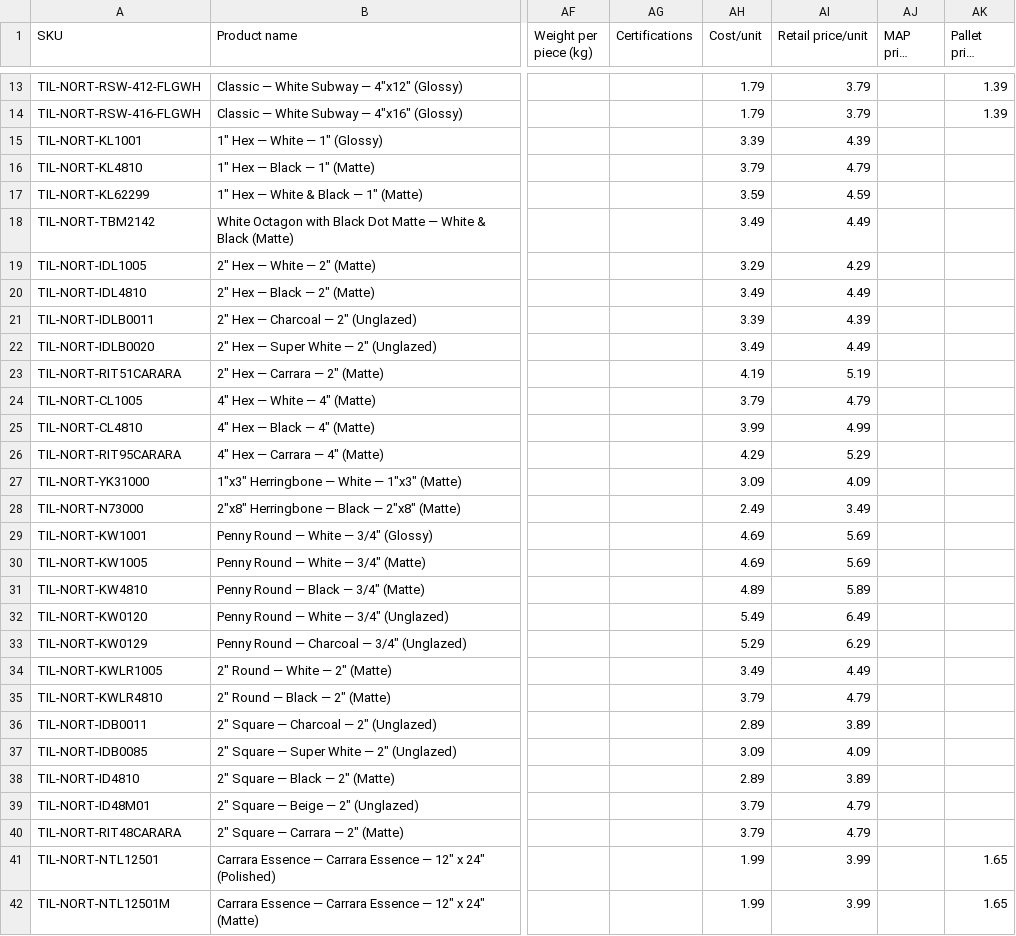
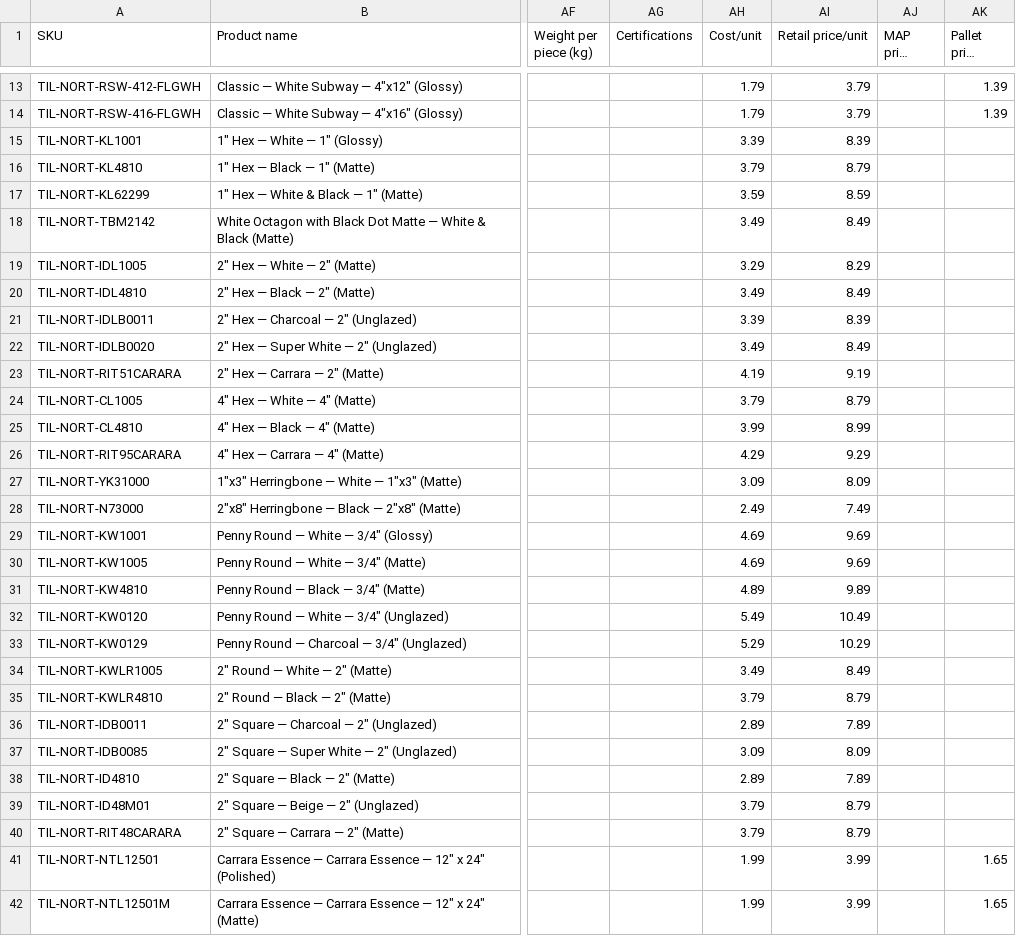
Before and after one commit to albertngo/titan-agents-repo, a CSV file: ingest/2026-09-10/northway_airtable_upload_2026-05-04.csv, drawn as a sheet; only a part is shown, gaps mark what is left out; long unchanged cells end in …; the diff covers the shown part only; the diff names each change by its address in the sheet, - before the commit and + after, or states it on an @@ line.

```diff
--- a/ingest/2026-09-10/northway_airtable_upload_2026-05-04.csv
+++ b/ingest/2026-09-10/northway_airtable_upload_2026-05-04.csv
-AI15 (Retail price/unit): 4.39
+AI15 (Retail price/unit): 8.39
-AI16 (Retail price/unit): 4.79
+AI16 (Retail price/unit): 8.79
-AI17 (Retail price/unit): 4.59
+AI17 (Retail price/unit): 8.59
-AI18 (Retail price/unit): 4.49
+AI18 (Retail price/unit): 8.49
-AI19 (Retail price/unit): 4.29
+AI19 (Retail price/unit): 8.29
-AI20 (Retail price/unit): 4.49
+AI20 (Retail price/unit): 8.49
-AI21 (Retail price/unit): 4.39
+AI21 (Retail price/unit): 8.39
-AI22 (Retail price/unit): 4.49
+AI22 (Retail price/unit): 8.49
-AI23 (Retail price/unit): 5.19
+AI23 (Retail price/unit): 9.19
-AI24 (Retail price/unit): 4.79
+AI24 (Retail price/unit): 8.79
-AI25 (Retail price/unit): 4.99
+AI25 (Retail price/unit): 8.99
-AI26 (Retail price/unit): 5.29
+AI26 (Retail price/unit): 9.29
-AI27 (Retail price/unit): 4.09
+AI27 (Retail price/unit): 8.09
-AI28 (Retail price/unit): 3.49
+AI28 (Retail price/unit): 7.49
-AI29:AI30 (Retail price/unit): 5.69
+AI29:AI30 (Retail price/unit): 9.69
-AI31 (Retail price/unit): 5.89
+AI31 (Retail price/unit): 9.89
-AI32 (Retail price/unit): 6.49
+AI32 (Retail price/unit): 10.49
-AI33 (Retail price/unit): 6.29
+AI33 (Retail price/unit): 10.29
-AI34 (Retail price/unit): 4.49
+AI34 (Retail price/unit): 8.49
-AI35 (Retail price/unit): 4.79
+AI35 (Retail price/unit): 8.79
-AI36 (Retail price/unit): 3.89
+AI36 (Retail price/unit): 7.89
-AI37 (Retail price/unit): 4.09
+AI37 (Retail price/unit): 8.09
-AI38 (Retail price/unit): 3.89
+AI38 (Retail price/unit): 7.89
-AI39:AI40 (Retail price/unit): 4.79
+AI39:AI40 (Retail price/unit): 8.79
```
Also changed, not shown: 2 edited cells elsewhere in this file, 1 other file.
